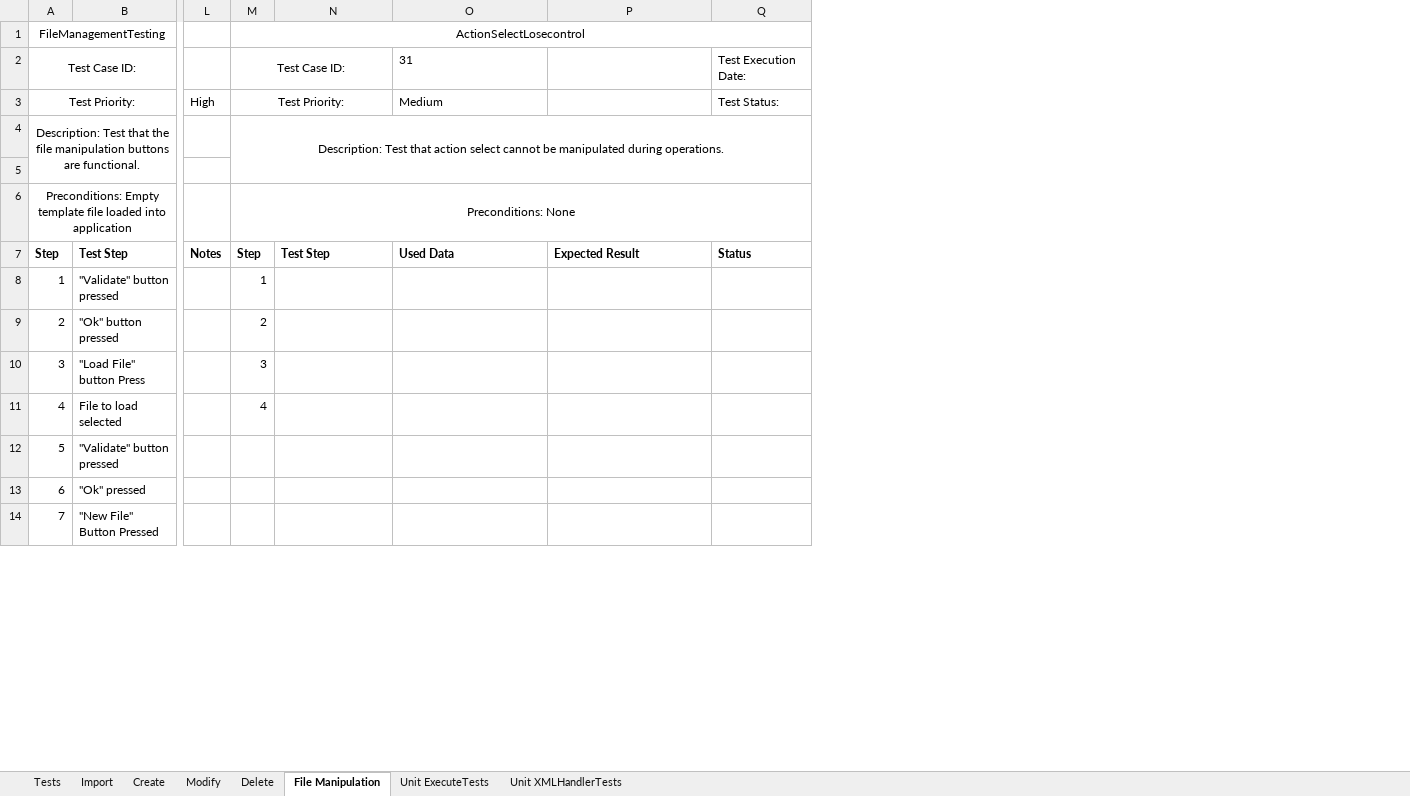
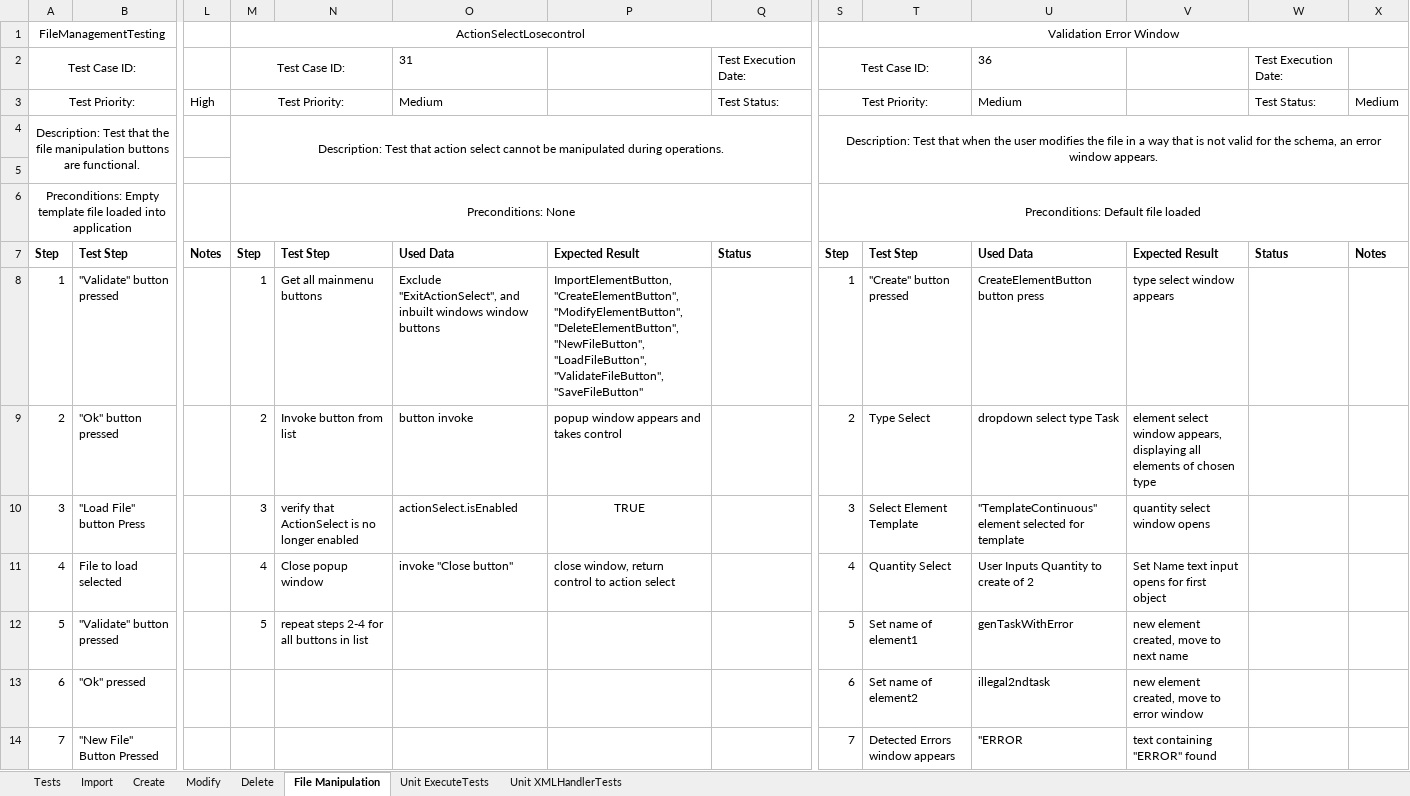
Before and after one commit to CorbinFerguson/ThesisBuildTool, an Excel workbook: Test Cases.xlsx, sheet File Manipulation, drawn as a sheet; only a part is shown, gaps mark what is left out; values as stored, in another font and other column widths than the file's, no borders; the diff names each change by its address in the sheet, - before the commit and + after, or states it on an @@ line.

Commit message:
Added test ValidationErrorWindow for testing that error window pops up after action that changes the file

```diff
--- a/Test Cases.xlsx (sheet File Manipulation)
+++ b/Test Cases.xlsx (sheet File Manipulation)
+column S, rows 1-14: Validation Error Window | Test Case ID: | Test Priority: | Description: Test that when the user modifies the file in a way that is not valid for the schema, an error window appears. |  | Preconditions: Default file loaded | Step | 1 | 2 | 3 | 4 | 5 | 6 | 7
+column T, rows 7-14: Test Step | "Create" button pressed | Type Select | Select Element Template | Quantity Select | Set name of element1 | Set name of element2 | Detected Errors window appears
+column U, rows 2-14: 36 | Medium |  |  |  | Used Data | CreateElementButton button press | dropdown select type Task | "TemplateContinuous" element selected for template | User Inputs Quantity to create of 2 | genTaskWithError | illegal2ndtask | "ERROR
+column V, rows 7-14: Expected Result | type select window appears | element select window appears, displaying all elements of chosen type | quantity select window opens | Set Name text input opens for first object | new element created, move to next name | new element created, move to error window | text containing "ERROR" found
+column W, rows 2-7: Test Execution Date: | Test Status: |  |  |  | Status
+column X, rows 3-7: Medium |  |  |  | Notes
-N8: (empty)
+N8: Get all mainmenu buttons
-O8: (empty)
+O8: Exclude "ExitActionSelect", and inbuilt windows window buttons
-P8: (empty)
+P8: ImportElementButton, "CreateElementButton", "ModifyElementButton", "DeleteElementButton", "NewFileButton", "LoadFileButton", "ValidateFileButton", "SaveFileButton"
-N9: (empty)
+N9: Invoke button from list
-O9: (empty)
+O9: button invoke
-P9: (empty)
+P9: popup window appears and takes control
-N10: (empty)
+N10: verify that ActionSelect is no longer enabled
-O10: (empty)
+O10: actionSelect.isEnabled
-P10: (empty)
+P10: TRUE
-N11: (empty)
+N11: Close popup window
-O11: (empty)
+O11: invoke "Close button"
-P11: (empty)
+P11: close window, return control to action select
-M12: (empty)
+M12: 5
-N12: (empty)
+N12: repeat steps 2-4 for all buttons in list
```
Also changed, not shown: sheet Modify, sheet Tests, sheet Delete, sheet Create, charts or pictures, 2 other files.
